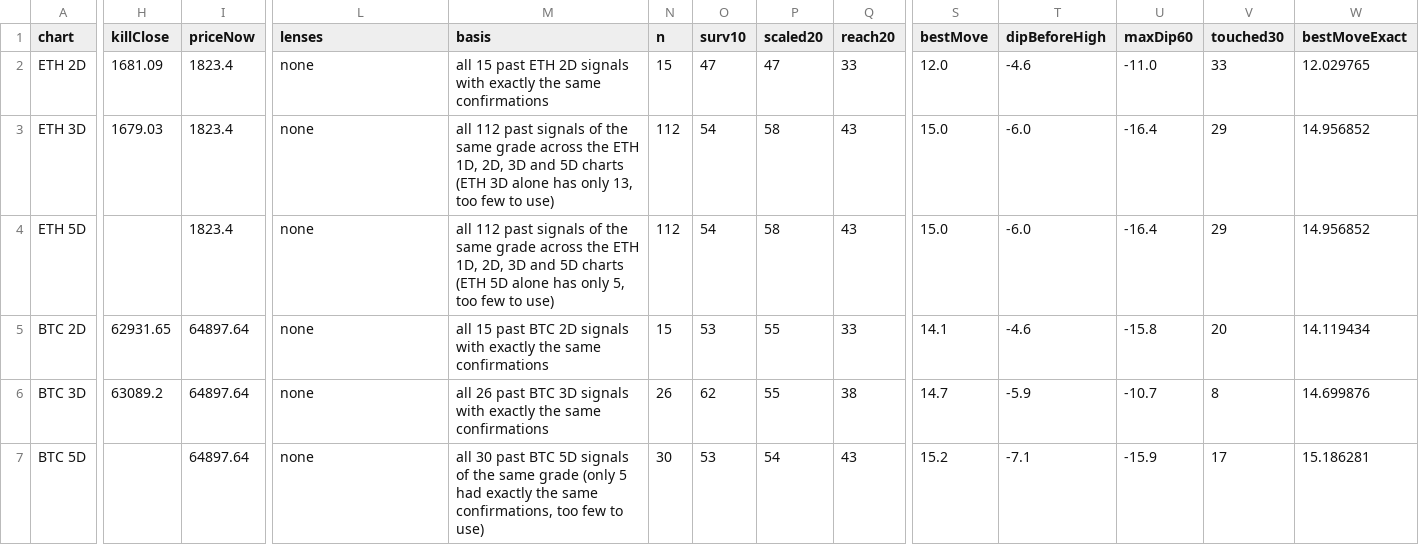
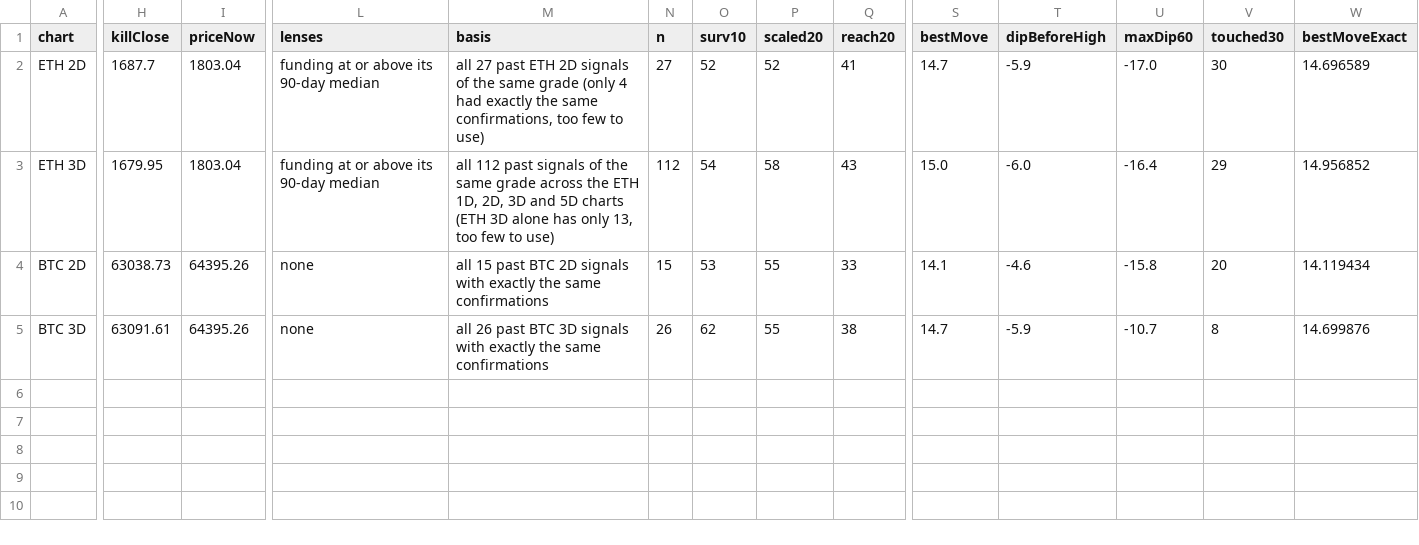
Before and after one commit to jaredbausch-ai/ctzb-data, a CSV file: datasets/cards.csv, drawn as a sheet; only a part is shown, gaps mark what is left out; removed rows and columns are numbered as before the commit, all else as after; rows hold the shown columns only; the diff covers the shown part only; the diff names each change by its address in the sheet, - before the commit and + after, or states it on an @@ line.

```diff
--- a/datasets/cards.csv
+++ b/datasets/cards.csv
-H2 (killClose): 1681.09
+H2 (killClose): 1687.7
-I2:I3 (priceNow): 1823.4
+I2:I3 (priceNow): 1803.04
-L2:L3 (lenses): none
+L2:L3 (lenses): funding at or above its 90-day median
-M2 (basis): all 15 past ETH 2D signals with exactly the same confirmations
+M2 (basis): all 27 past ETH 2D signals of the same grade (only 4 had exactly the same confirmations, too few to use)
-N2 (n): 15
+N2 (n): 27
-O2 (surv10): 47
+O2 (surv10): 52
-P2 (scaled20): 47
+P2 (scaled20): 52
-Q2 (reach20): 33
+Q2 (reach20): 41
-S2 (bestMove): 12.0
+S2 (bestMove): 14.7
-T2 (dipBeforeHigh): -4.6
+T2 (dipBeforeHigh): -5.9
-U2 (maxDip60): -11.0
+U2 (maxDip60): -17.0
-V2 (touched30): 33
+V2 (touched30): 30
-W2 (bestMoveExact): 12.029765
+W2 (bestMoveExact): 14.696589
-H3 (killClose): 1679.03
+H3 (killClose): 1679.95
-row 4: ETH 5D |  | 1823.4 | none | all 112 past signals of the same grade across the ETH 1D, 2D, 3D and 5D charts (ETH 5D alone has only 5, too few to use) | 112 | 54 | 58 | 43 | 15.0 | -6.0 | -16.4 | 29 | 14.956852
-H4 (killClose): 62931.65
+H4 (killClose): 63038.73
-I4:I5 (priceNow): 64897.64
+I4:I5 (priceNow): 64395.26
-H5 (killClose): 63089.2
+H5 (killClose): 63091.61
-row 7: BTC 5D |  | 64897.64 | none | all 30 past BTC 5D signals of the same grade (only 5 had exactly the same confirmations, too few to use) | 30 | 53 | 54 | 43 | 15.2 | -7.1 | -15.9 | 17 | 15.186281
```
Also changed, not shown: 27 edited cells elsewhere in this file, data/ETH_4H.csv, data/flows/stablecoin_supply_daily.csv, 42 other files.
